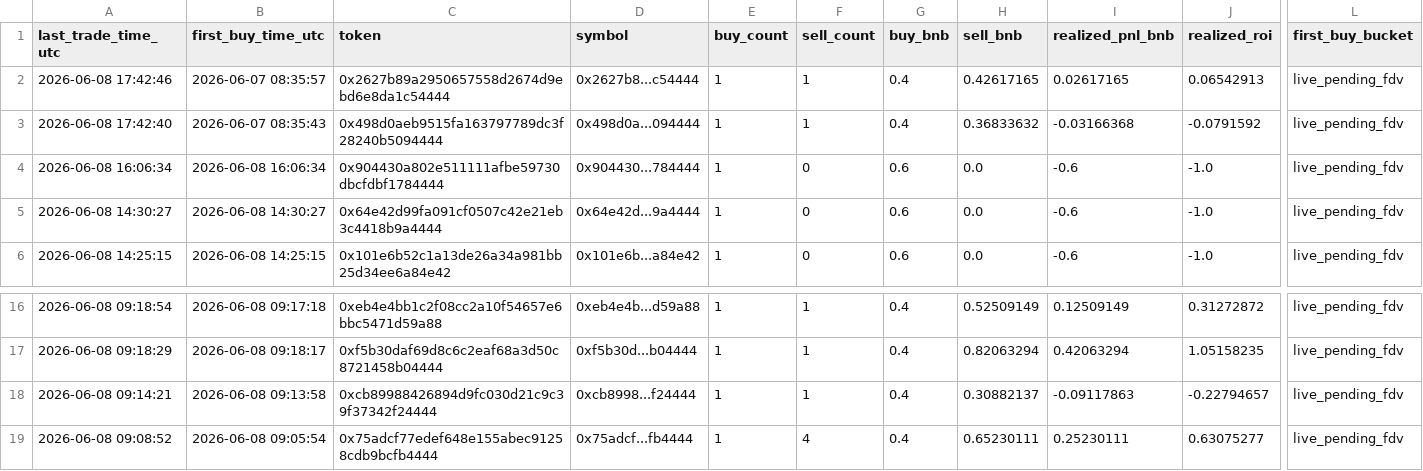
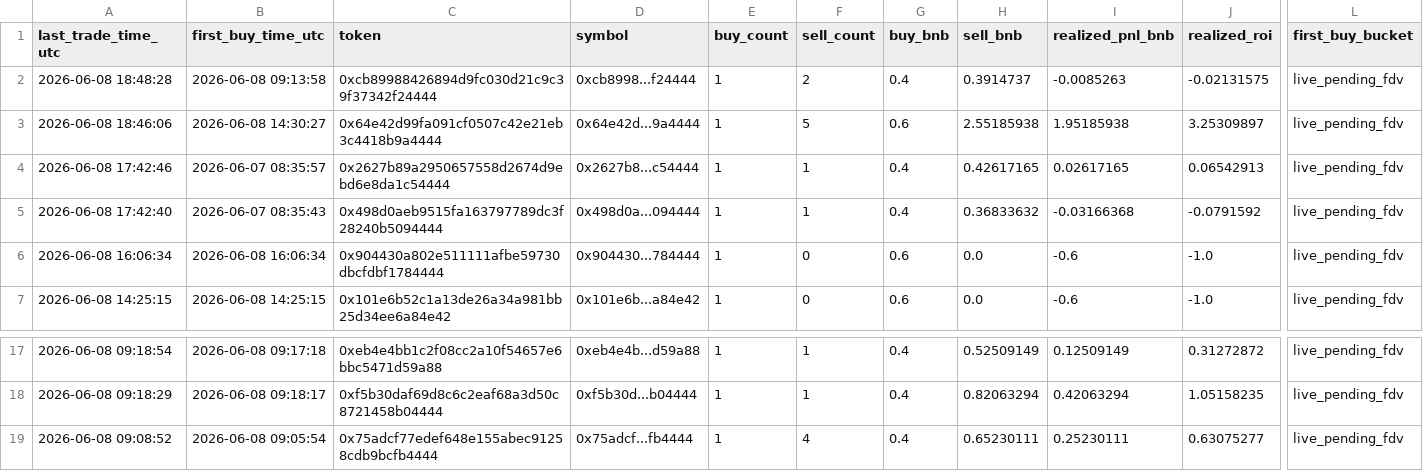
Before and after one commit to hahahakang/bsc-fourmeme-analysis-live, a CSV file: data/live_recent_positions.csv, drawn as a sheet; only a part is shown, gaps mark what is left out; removed rows and columns are numbered as before the commit, all else as after; rows hold the shown columns only; the diff names each change by its address in the sheet, - before the commit and + after, or states it on an @@ line.

```diff
--- a/data/live_recent_positions.csv
+++ b/data/live_recent_positions.csv
+row 2: 2026-06-08 18:48:28 | 2026-06-08 09:13:58 | 0xcb89988426894d9fc030d21c9c39f37342f24444 | 0xcb8998...f24444 | 1 | 2 | 0.4 | 0.3914737 | -0.0085263 | -0.02131575 | live_pending_fdv
+row 3: 2026-06-08 18:46:06 | 2026-06-08 14:30:27 | 0x64e42d99fa091cf0507c42e21eb3c4418b9a4444 | 0x64e42d...9a4444 | 1 | 5 | 0.6 | 2.55185938 | 1.95185938 | 3.25309897 | live_pending_fdv
-row 5: 2026-06-08 14:30:27 | 2026-06-08 14:30:27 | 0x64e42d99fa091cf0507c42e21eb3c4418b9a4444 | 0x64e42d...9a4444 | 1 | 0 | 0.6 | 0.0 | -0.6 | -1.0 | live_pending_fdv
-row 18: 2026-06-08 09:14:21 | 2026-06-08 09:13:58 | 0xcb89988426894d9fc030d21c9c39f37342f24444 | 0xcb8998...f24444 | 1 | 1 | 0.4 | 0.30882137 | -0.09117863 | -0.22794657 | live_pending_fdv
```
Also changed, not shown: data/live_events.csv, 5 other files.
